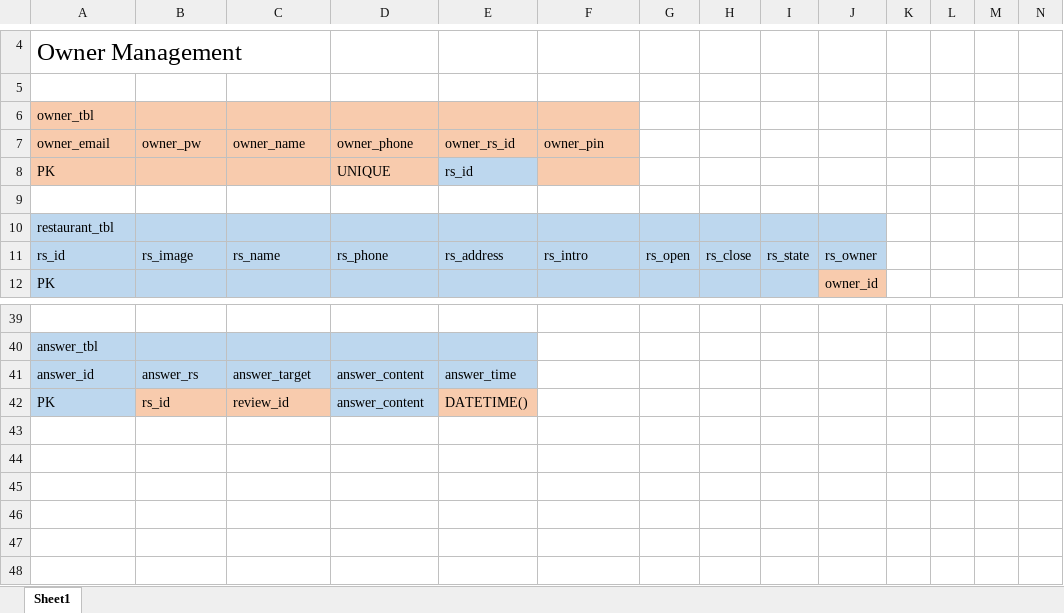
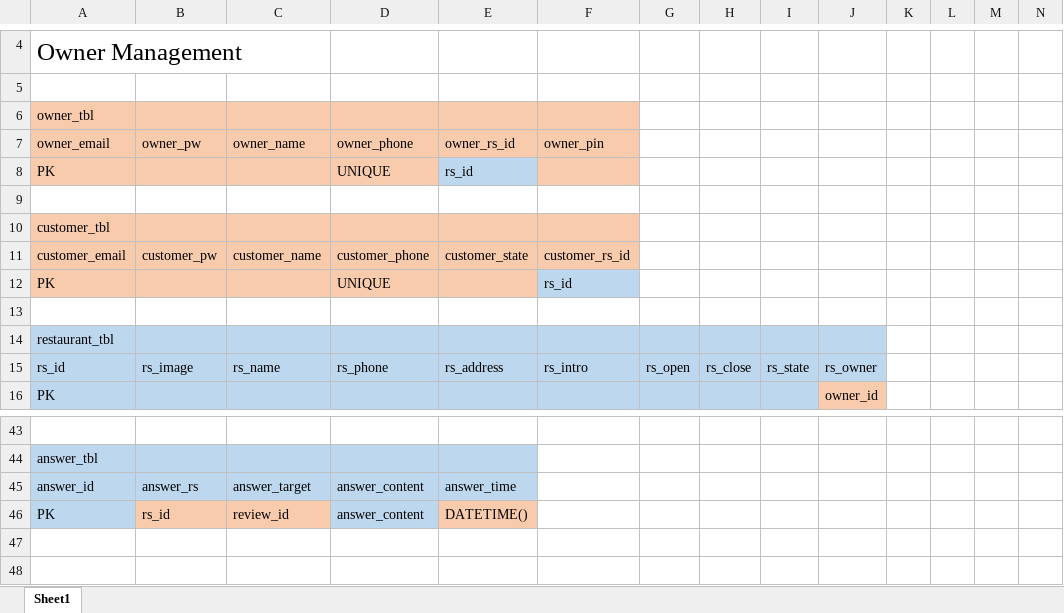
Before and after one commit to kimmincheol-kor/Project_NoBell, an Excel workbook: Documents/Specification/Database_Specification.xlsx, sheet Sheet1, drawn as a sheet; only a part is shown, gaps mark what is left out; values as stored, in another font and other column widths than the file's, no borders; removed rows and columns are numbered as before the commit, all else as after; rows hold the shown columns only; the diff names each change by its address in the sheet, - before the commit and + after, or states it on an @@ line.

Commit message:
Update Database_Specification.xlsx

```diff
--- a/Documents/Specification/Database_Specification.xlsx (sheet Sheet1)
+++ b/Documents/Specification/Database_Specification.xlsx (sheet Sheet1)
+row 10: customer_tbl
+row 11: customer_email | customer_pw | customer_name | customer_phone | customer_state | customer_rs_id
+row 12: PK |  |  | UNIQUE |  | rs_id
+row 13: (empty)
-row 43: (empty)
-row 44: (empty)
-row 45: (empty)
-row 46: (empty)
```
